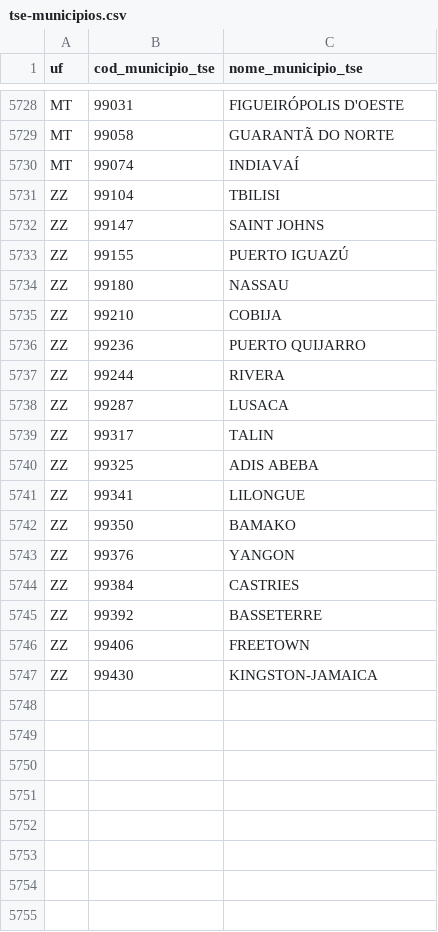
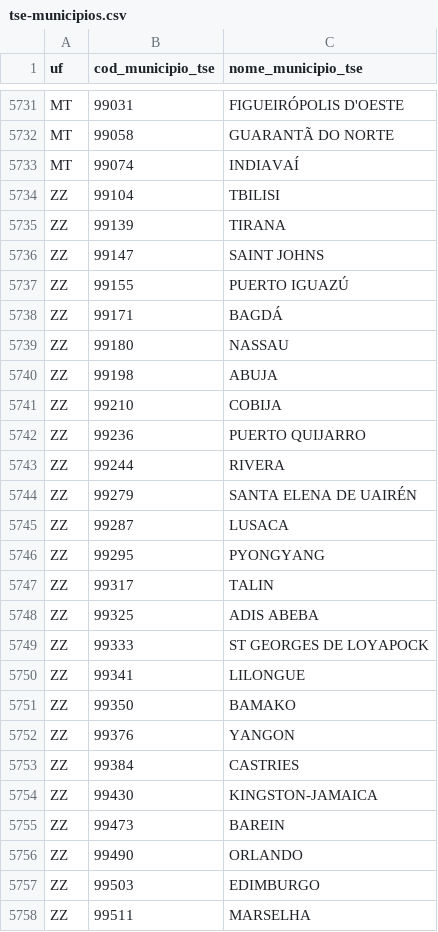
Before and after one commit to tbrugz/ribge, a CSV file: doc/tse-municipios.csv, drawn as a sheet; only a part is shown, gaps mark what is left out; the diff covers the shown part only.

```diff
--- a/doc/tse-municipios.csv
+++ b/doc/tse-municipios.csv
@@ -5731,5 +5734,8 @@ MT,99074,INDIAVAÍ
 ZZ,99104,TBILISI
+ZZ,99139,TIRANA
 ZZ,99147,SAINT JOHNS
 ZZ,99155,PUERTO IGUAZÚ
+ZZ,99171,BAGDÁ
 ZZ,99180,NASSAU
+ZZ,99198,ABUJA
 ZZ,99210,COBIJA
@@ -5737,5 +5743,8 @@ ZZ,99236,PUERTO QUIJARRO
 ZZ,99244,RIVERA
+ZZ,99279,SANTA ELENA DE UAIRÉN
 ZZ,99287,LUSACA
+ZZ,99295,PYONGYANG
 ZZ,99317,TALIN
 ZZ,99325,ADIS ABEBA
+ZZ,99333,ST GEORGES DE LOYAPOCK
 ZZ,99341,LILONGUE
@@ -5744,4 +5753,6 @@ ZZ,99376,YANGON
 ZZ,99384,CASTRIES
-ZZ,99392,BASSETERRE
-ZZ,99406,FREETOWN
 ZZ,99430,KINGSTON-JAMAICA
+ZZ,99473,BAREIN
+ZZ,99490,ORLANDO
+ZZ,99503,EDIMBURGO
+ZZ,99511,MARSELHA
```
Also changed, not shown: 3 added rows and 6 edited cells elsewhere in this file, doc/tse-zonas-eleitorais.csv, 2 other files.
